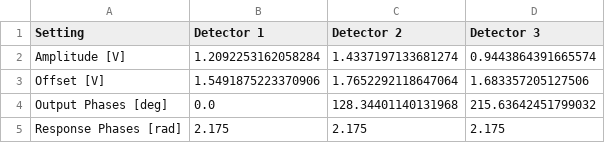
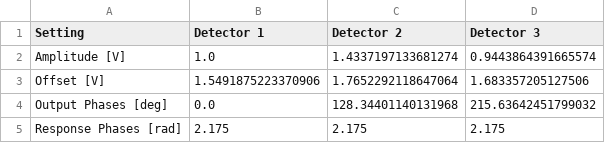
Before and after one commit to bilaljo/MiniPTI, a CSV file: minipti/algorithm/configs/settings.csv, drawn as a sheet.

```diff
--- a/minipti/algorithm/configs/settings.csv
+++ b/minipti/algorithm/configs/settings.csv
@@ -1,3 +1,3 @@
 Setting,Detector 1,Detector 2,Detector 3
-Amplitude [V],1.2092253162058284,1.4337197133681274,0.9443864391665574
+Amplitude [V],1.0,1.4337197133681274,0.9443864391665574
 Offset [V],1.5491875223370906,1.7652292118647064,1.683357205127506
```
Also changed, not shown: 20 other files.
